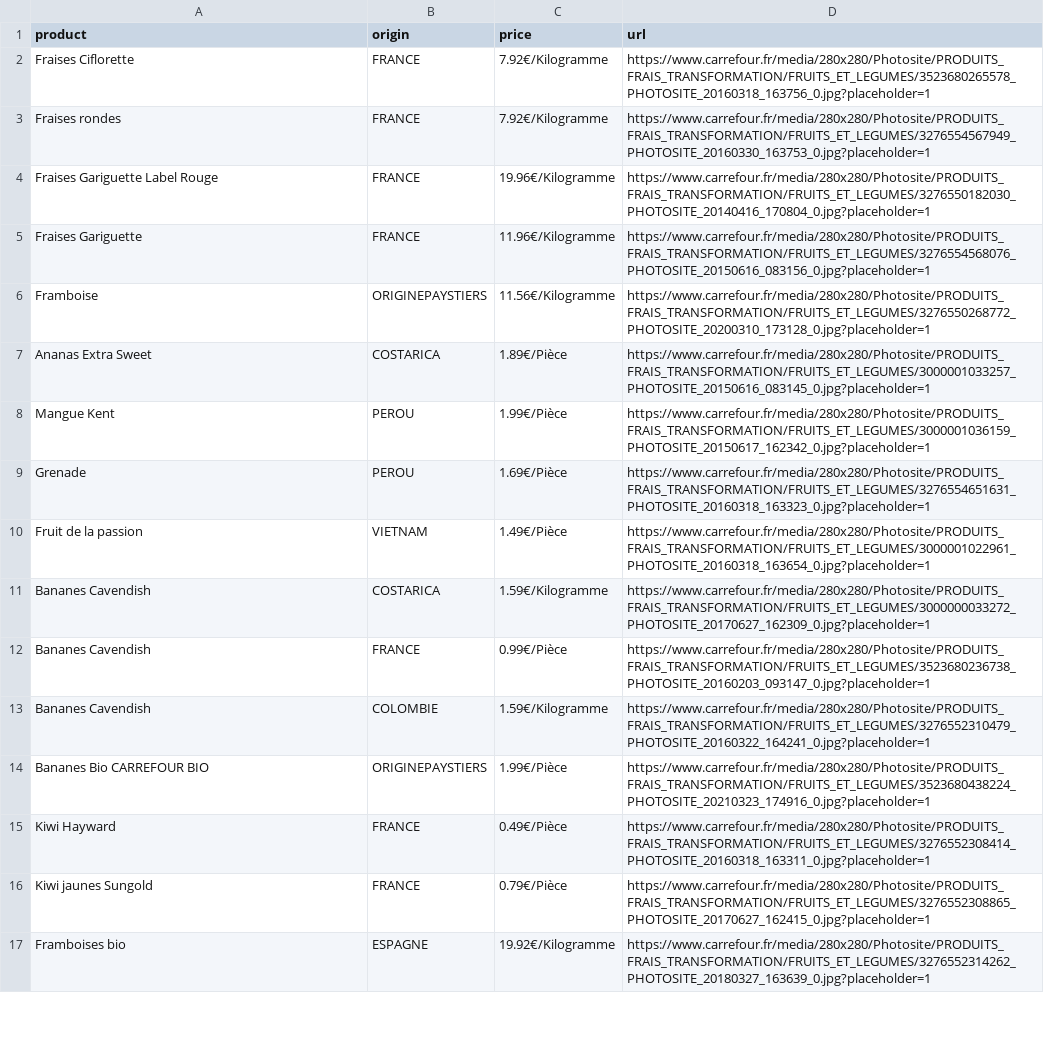
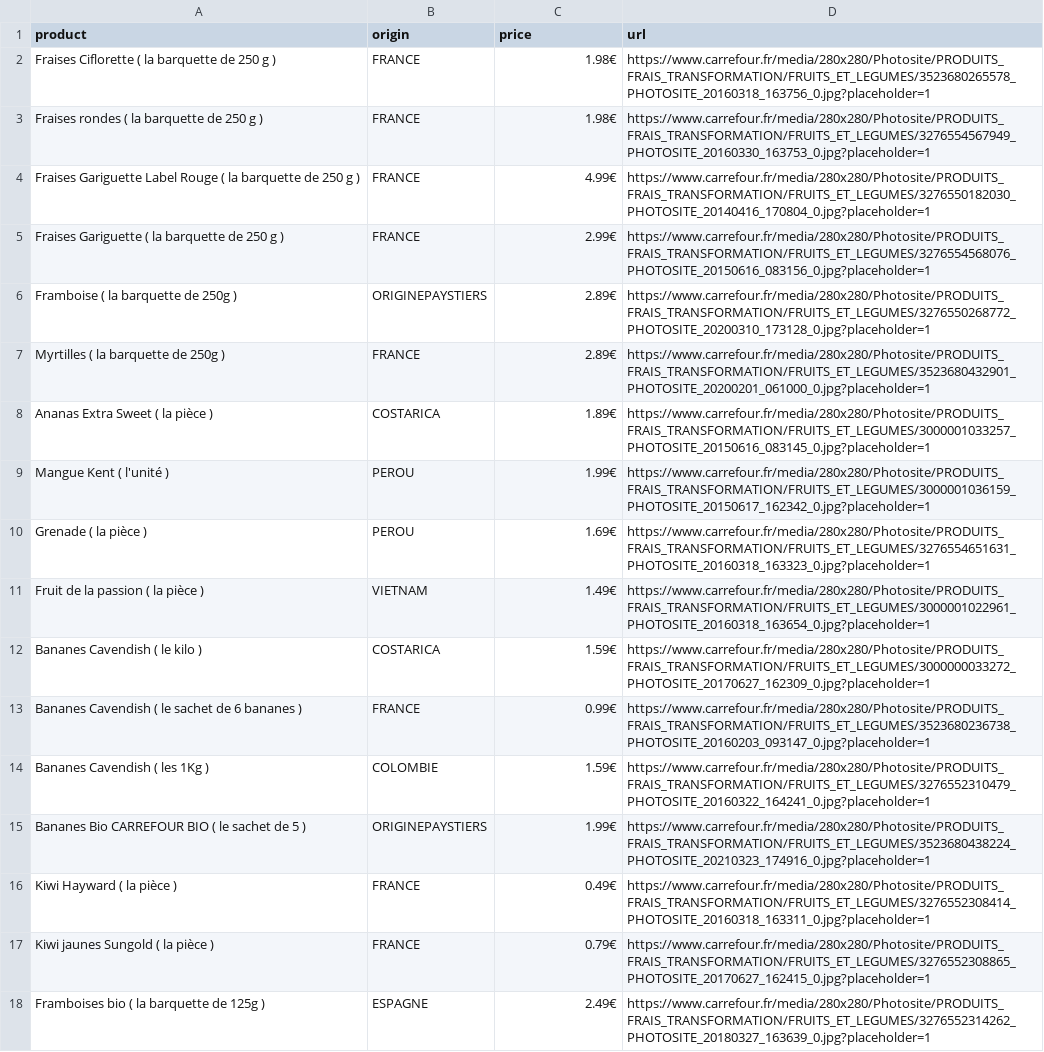
Before and after one commit to Karlenkko/SMART, a CSV file: dataset/fruit.csv, drawn as a sheet; only a part is shown; addresses are those after the commit; the diff covers the shown part only; the diff names each change by its address in the sheet, - before the commit and + after, or states it on an @@ line.

```diff
--- a/dataset/fruit.csv
+++ b/dataset/fruit.csv
-A2 (product): Fraises Ciflorette
+A2 (product): Fraises Ciflorette ( la barquette de 250 g )
-C2:C3 (price): 7.92€/Kilogramme
+C2:C3 (price): 1.98€
-A3 (product): Fraises rondes
+A3 (product): Fraises rondes ( la barquette de 250 g )
-A4 (product): Fraises Gariguette Label Rouge
+A4 (product): Fraises Gariguette Label Rouge ( la barquette de 250 g )
-C4 (price): 19.96€/Kilogramme
+C4 (price): 4.99€
-A5 (product): Fraises Gariguette
+A5 (product): Fraises Gariguette ( la barquette de 250 g )
-C5 (price): 11.96€/Kilogramme
+C5 (price): 2.99€
-A6 (product): Framboise
+A6 (product): Framboise ( la barquette de 250g )
-C6 (price): 11.56€/Kilogramme
+C6 (price): 2.89€
+row 7: Myrtilles ( la barquette de 250g ) | FRANCE | 2.89€ | https://www.carrefour.fr/media/280x280/Photosite/PRODUITS_FRAIS_TRANSFORMATION/FRUITS_ET_LEGUMES/3523680432901_PHOTOSITE_20200201_061000_0.jpg?placeholder=1
-A8 (product): Ananas Extra Sweet
+A8 (product): Ananas Extra Sweet ( la pièce )
-C8 (price): 1.89€/Pièce
+C8 (price): 1.89€
-A9 (product): Mangue Kent
+A9 (product): Mangue Kent ( l'unité )
-C9 (price): 1.99€/Pièce
+C9 (price): 1.99€
-A10 (product): Grenade
+A10 (product): Grenade ( la pièce )
-C10 (price): 1.69€/Pièce
+C10 (price): 1.69€
-A11 (product): Fruit de la passion
+A11 (product): Fruit de la passion ( la pièce )
-C11 (price): 1.49€/Pièce
+C11 (price): 1.49€
-A12 (product): Bananes Cavendish
+A12 (product): Bananes Cavendish ( le kilo )
-C12 (price): 1.59€/Kilogramme
+C12 (price): 1.59€
-A13 (product): Bananes Cavendish
+A13 (product): Bananes Cavendish ( le sachet de 6 bananes )
-C13 (price): 0.99€/Pièce
+C13 (price): 0.99€
-A14 (product): Bananes Cavendish
+A14 (product): Bananes Cavendish ( les 1Kg )
-C14 (price): 1.59€/Kilogramme
+C14 (price): 1.59€
-A15 (product): Bananes Bio CARREFOUR BIO
+A15 (product): Bananes Bio CARREFOUR BIO ( le sachet de 5 )
-C15 (price): 1.99€/Pièce
+C15 (price): 1.99€
-A16 (product): Kiwi Hayward
+A16 (product): Kiwi Hayward ( la pièce )
-C16 (price): 0.49€/Pièce
+C16 (price): 0.49€
-A17 (product): Kiwi jaunes Sungold
+A17 (product): Kiwi jaunes Sungold ( la pièce )
-C17 (price): 0.79€/Pièce
+C17 (price): 0.79€
-A18 (product): Framboises bio
+A18 (product): Framboises bio ( la barquette de 125g )
-C18 (price): 19.92€/Kilogramme
+C18 (price): 2.49€
```
Also changed, not shown: 1 removed row and 86 edited cells elsewhere in this file, dataset/other.csv, 3 other files.
